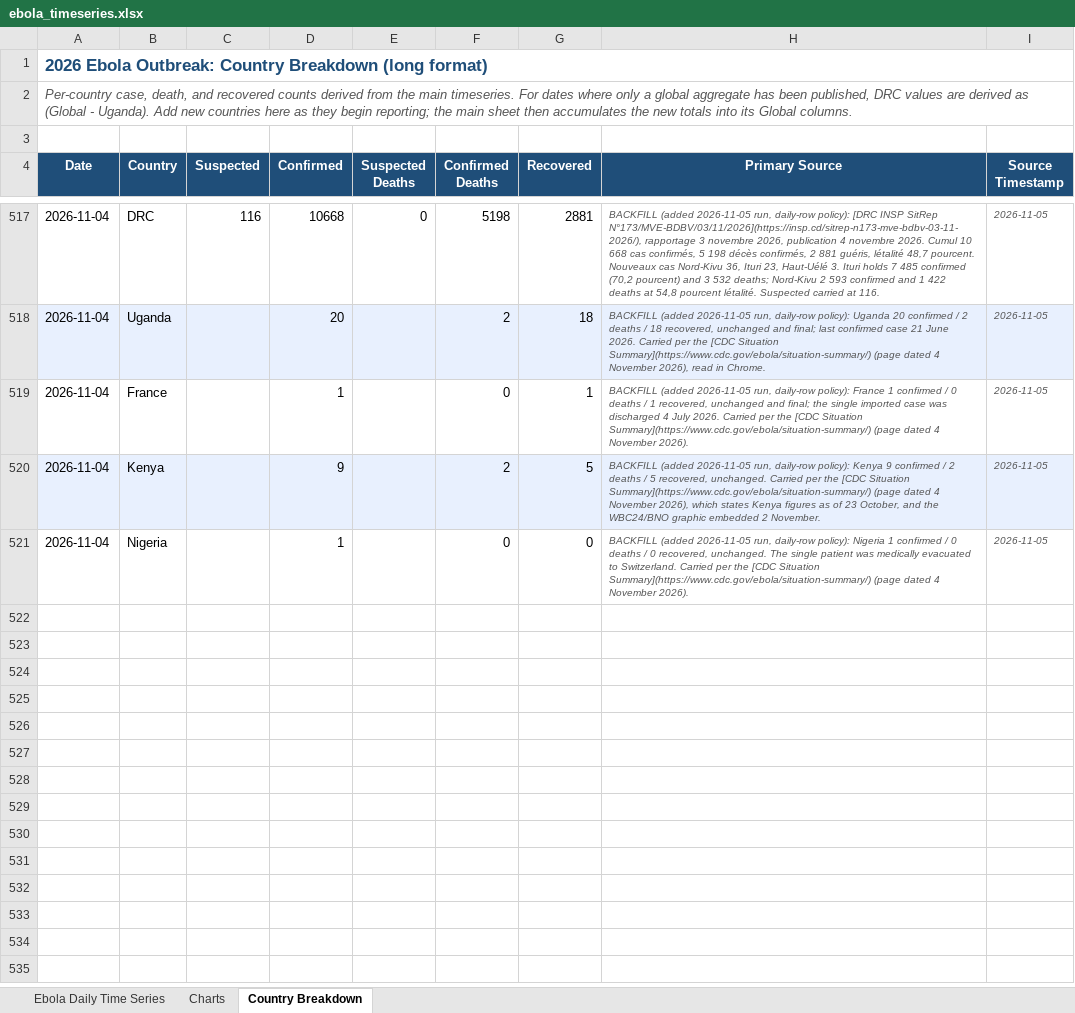
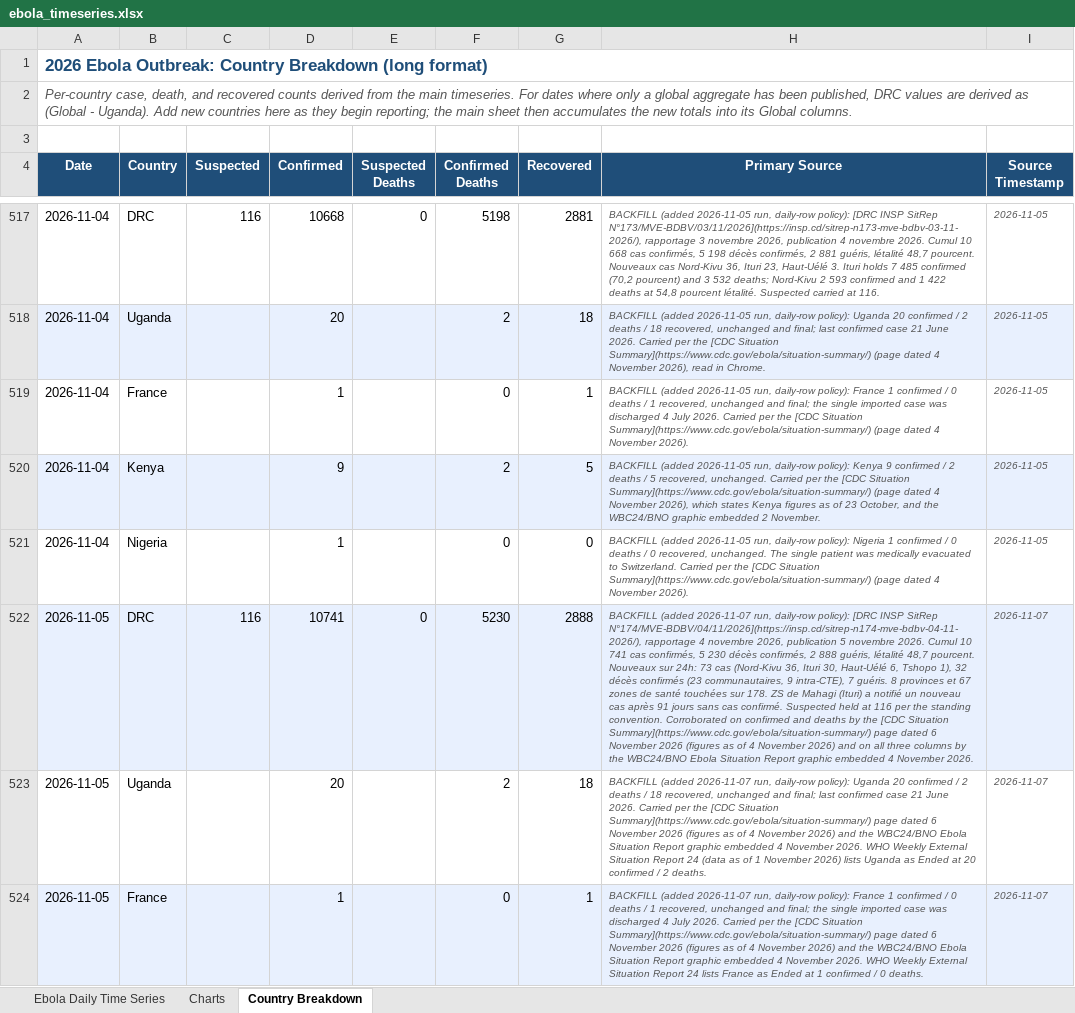
Before and after one commit to webbegole/ebola-bundibugyo-tracker-2026, an Excel workbook: outputs/ebola_timeseries.xlsx, sheet Country Breakdown, drawn as a sheet; only a part is shown, gaps mark what is left out; values as stored, in another font and other column widths than the file's, no borders; the diff covers the shown part only; the diff names each change by its address in the sheet, - before the commit and + after, or states it on an @@ line.

Commit message:
Daily update 2026-11-07: WHO Weekly Sitrep 24 lands (as of 1 Nov) matching the 11-02 row exactly; SitRep 174 fills 11-05 at 10,772 / 5,234 / 2,913; stable-bar boundary advanced to 11-01

```diff
--- a/outputs/ebola_timeseries.xlsx (sheet Country Breakdown)
+++ b/outputs/ebola_timeseries.xlsx (sheet Country Breakdown)
+row 522: 2026-11-05 | DRC | 116 | 10741 | 0 | 5230 | 2888 | BACKFILL (added 2026-11-07 run, daily-row policy): [DRC INSP SitRep N°174/MVE-BDBV/04/11/2026](https://insp.cd/sitrep-n174-mve-bdbv-04-11-2026/), rapportage 4 novembre 2026, publication 5 novembre 2026. Cumul 10 741 cas confirmés, 5 230 décès confirmés, 2 888 guéris, létalité 48,7 pourcent. Nouveaux sur 24h: 73 cas (Nord-Kivu 36, Ituri 30, Haut-Uélé 6, Tshopo 1), 32 décès confirmés (23 communautaires, 9 intra-CTE), 7 guéris. 8 provinces et 67 zones de santé touchées sur 178. ZS de Mahagi (Ituri) a notifié un nouveau cas après 91 jours sans cas confirmé. Suspected held at 116 per the standing convention. Corroborated on confirmed and deaths by the [CDC Situation Summary](https://www.cdc.gov/ebola/situation-summary/) page dated 6 November 2026 (figures as of 4 November 2026) and on all three columns by the WBC24/BNO Ebola Situation Report graphic embedded 4 November 2026. | 2026-11-07
+row 523: 2026-11-05 | Uganda |  | 20 |  | 2 | 18 | BACKFILL (added 2026-11-07 run, daily-row policy): Uganda 20 confirmed / 2 deaths / 18 recovered, unchanged and final; last confirmed case 21 June 2026. Carried per the [CDC Situation Summary](https://www.cdc.gov/ebola/situation-summary/) page dated 6 November 2026 (figures as of 4 November 2026) and the WBC24/BNO Ebola Situation Report graphic embedded 4 November 2026. WHO Weekly External Situation Report 24 (data as of 1 November 2026) lists Uganda as Ended at 20 confirmed / 2 deaths. | 2026-11-07
+row 524: 2026-11-05 | France |  | 1 |  | 0 | 1 | BACKFILL (added 2026-11-07 run, daily-row policy): France 1 confirmed / 0 deaths / 1 recovered, unchanged and final; the single imported case was discharged 4 July 2026. Carried per the [CDC Situation Summary](https://www.cdc.gov/ebola/situation-summary/) page dated 6 November 2026 (figures as of 4 November 2026) and the WBC24/BNO Ebola Situation Report graphic embedded 4 November 2026. WHO Weekly External Situation Report 24 lists France as Ended at 1 confirmed / 0 deaths. | 2026-11-07
```
Also changed, not shown: 2 added rows elsewhere in this sheet, sheet Ebola Daily Time Series, sheet Charts, 13 other files.
